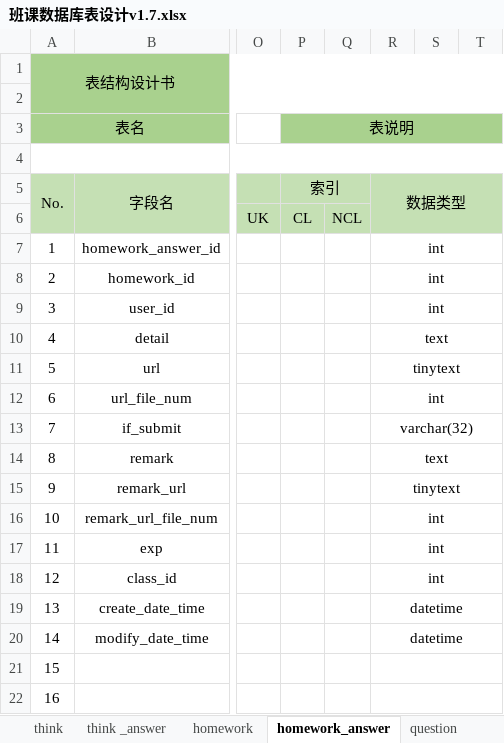
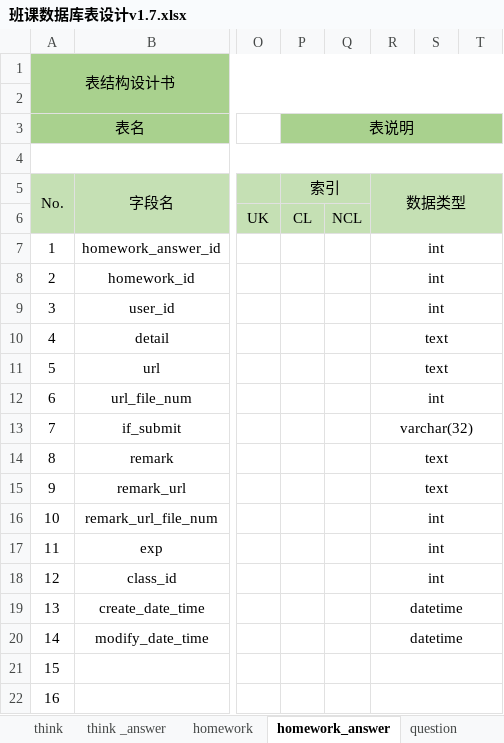
Before and after one commit to Karuao/SmartClass, an Excel workbook: 基于Android的智慧移动课堂学习系统/数据库表设计/班课数据库表设计v1.7.xlsx, sheet homework_answer, drawn as a sheet; only a part is shown, gaps mark what is left out; values as stored, in another font and other column widths than the file's, no borders; the diff names each change by its address in the sheet, - before the commit and + after, or states it on an @@ line.

```diff
--- a/基于Android的智慧移动课堂学习系统/数据库表设计/班课数据库表设计v1.7.xlsx (sheet homework_answer)
+++ b/基于Android的智慧移动课堂学习系统/数据库表设计/班课数据库表设计v1.7.xlsx (sheet homework_answer)
-R11: tinytext
+R11: text
-R15: tinytext
+R15: text
```
Also changed, not shown: sheet class, sheet user, sheet inform, sheet survey_question, sheet material, sheet class_user_exp, 3 more sheets, 1 other file.
